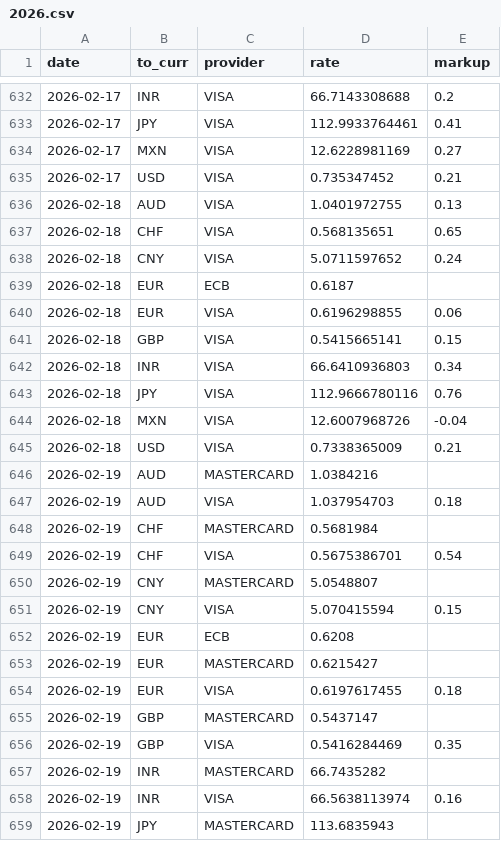
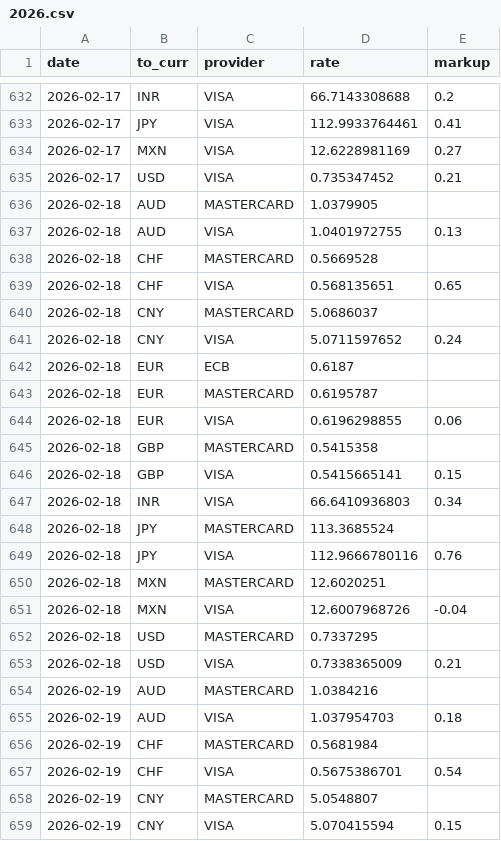
Before and after one commit to avishj/ForexRadar, a CSV file: db/CAD/2026.csv, drawn as a sheet; only a part is shown, gaps mark what is left out; the shorter side is filled out with more unchanged rows.

```diff
--- a/db/CAD/2026.csv
+++ b/db/CAD/2026.csv
@@ -635,11 +635,19 @@ date,to_curr,provider,rate,markup
 2026-02-17,USD,VISA,0.735347452,0.21
+2026-02-18,AUD,MASTERCARD,1.0379905,
 2026-02-18,AUD,VISA,1.0401972755,0.13
+2026-02-18,CHF,MASTERCARD,0.5669528,
 2026-02-18,CHF,VISA,0.568135651,0.65
+2026-02-18,CNY,MASTERCARD,5.0686037,
 2026-02-18,CNY,VISA,5.0711597652,0.24
 2026-02-18,EUR,ECB,0.6187,
+2026-02-18,EUR,MASTERCARD,0.6195787,
 2026-02-18,EUR,VISA,0.6196298855,0.06
+2026-02-18,GBP,MASTERCARD,0.5415358,
 2026-02-18,GBP,VISA,0.5415665141,0.15
 2026-02-18,INR,VISA,66.6410936803,0.34
+2026-02-18,JPY,MASTERCARD,113.3685524,
 2026-02-18,JPY,VISA,112.9666780116,0.76
+2026-02-18,MXN,MASTERCARD,12.6020251,
 2026-02-18,MXN,VISA,12.6007968726,-0.04
+2026-02-18,USD,MASTERCARD,0.7337295,
 2026-02-18,USD,VISA,0.7338365009,0.21
```
Also changed, not shown: db/EUR/2026.csv, db/GBP/2026.csv, 37 other files.
